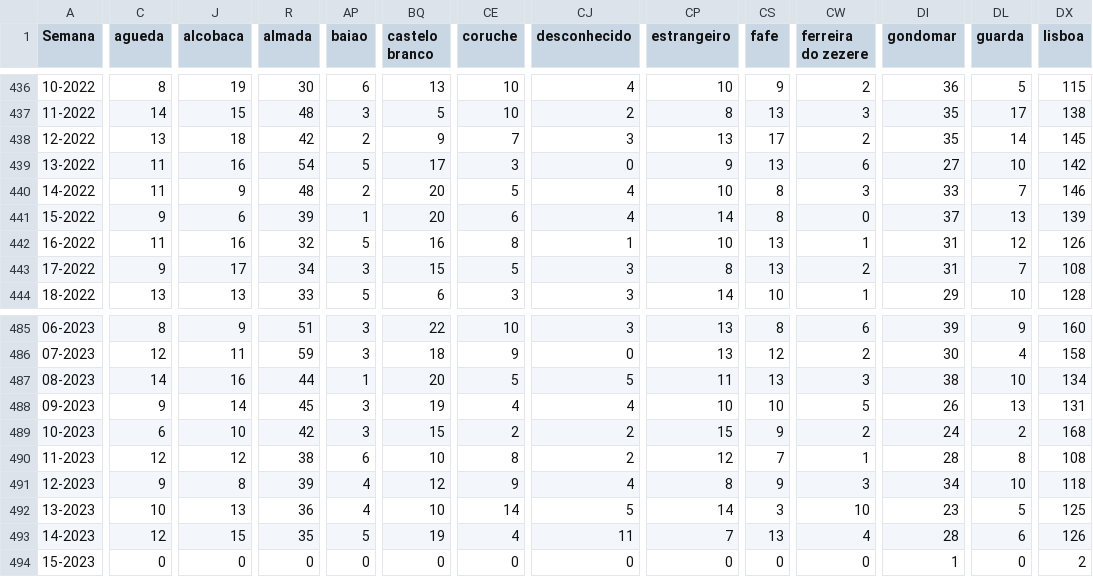
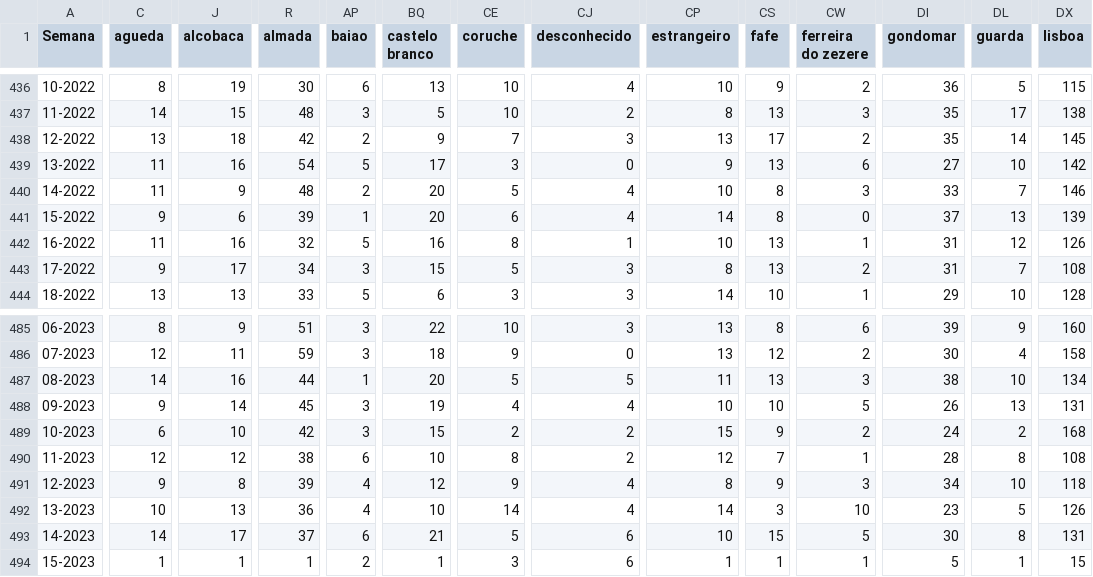
Before and after one commit to dssg-pt/dados-SICOeVM, a CSV file: mortalidade_concelhos.csv, drawn as a sheet; only a part is shown, gaps mark what is left out; the diff covers the shown part only; the diff names each change by its address in the sheet, - before the commit and + after, or states it on an @@ line.

```diff
--- a/mortalidade_concelhos.csv
+++ b/mortalidade_concelhos.csv
-CJ492 (desconhecido): 5
+CJ492 (desconhecido): 4
-DX492 (lisboa): 125
+DX492 (lisboa): 126
-C493 (agueda): 12
+C493 (agueda): 14
-J493 (alcobaca): 15
+J493 (alcobaca): 17
-R493 (almada): 35
+R493 (almada): 37
-AP493 (baiao): 5
+AP493 (baiao): 6
-BQ493 (castelo branco): 19
+BQ493 (castelo branco): 21
-CE493 (coruche): 4
+CE493 (coruche): 5
-CJ493 (desconhecido): 11
+CJ493 (desconhecido): 6
-CP493 (estrangeiro): 7
+CP493 (estrangeiro): 10
-CS493 (fafe): 13
+CS493 (fafe): 15
-CW493 (ferreira do zezere): 4
+CW493 (ferreira do zezere): 5
-DI493 (gondomar): 28
+DI493 (gondomar): 30
-DL493 (guarda): 6
+DL493 (guarda): 8
-DX493 (lisboa): 126
+DX493 (lisboa): 131
-C494 (agueda): 0
+C494 (agueda): 1
-J494 (alcobaca): 0
+J494 (alcobaca): 1
-R494 (almada): 0
+R494 (almada): 1
-AP494 (baiao): 0
+AP494 (baiao): 2
-BQ494 (castelo branco): 0
+BQ494 (castelo branco): 1
-CE494 (coruche): 0
+CE494 (coruche): 3
-CJ494 (desconhecido): 0
+CJ494 (desconhecido): 6
-CP494 (estrangeiro): 0
+CP494 (estrangeiro): 1
-CS494 (fafe): 0
+CS494 (fafe): 1
-CW494 (ferreira do zezere): 0
+CW494 (ferreira do zezere): 1
-DI494 (gondomar): 1
+DI494 (gondomar): 5
-DL494 (guarda): 0
+DL494 (guarda): 1
-DX494 (lisboa): 2
+DX494 (lisboa): 15
```
Also changed, not shown: 165 edited cells elsewhere in this file, 3 other files.
